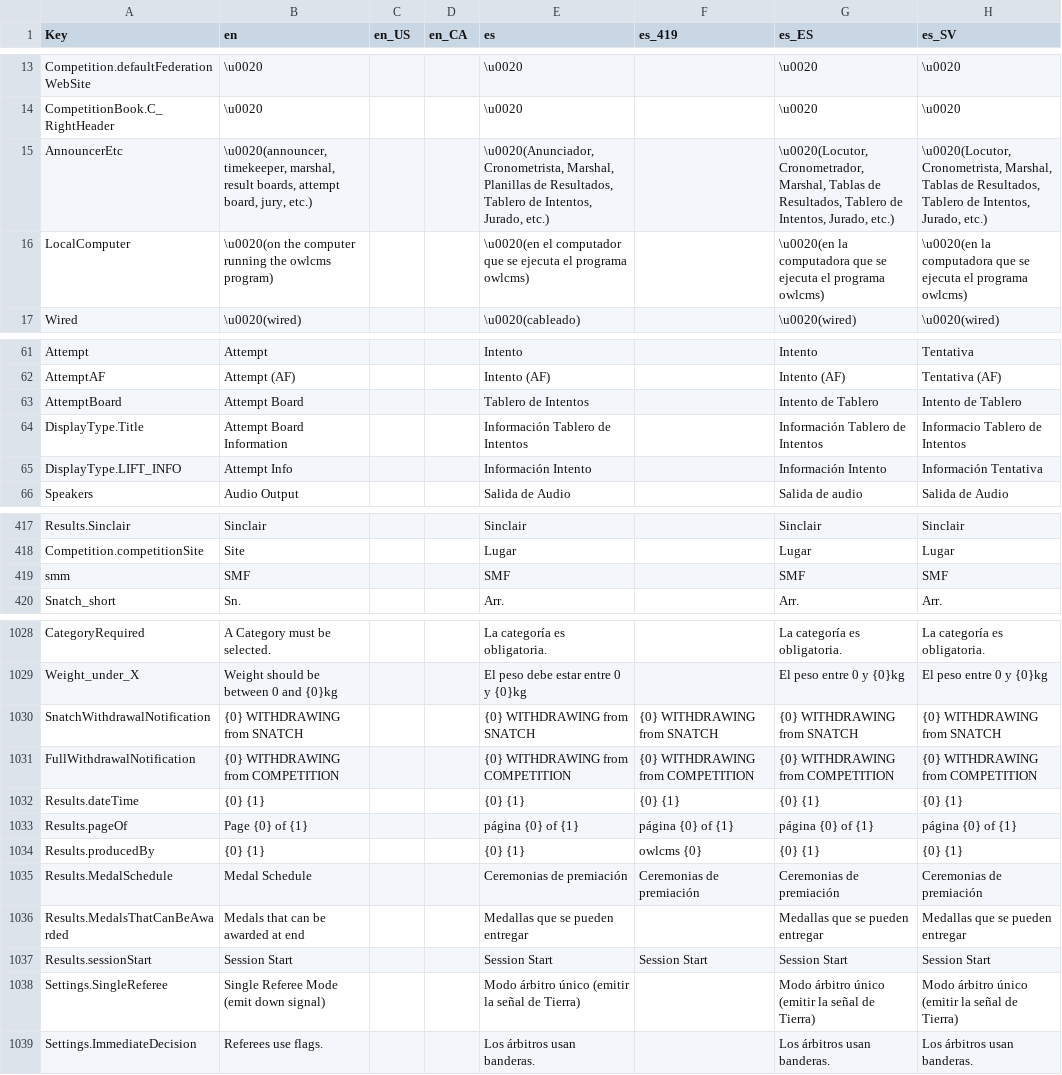
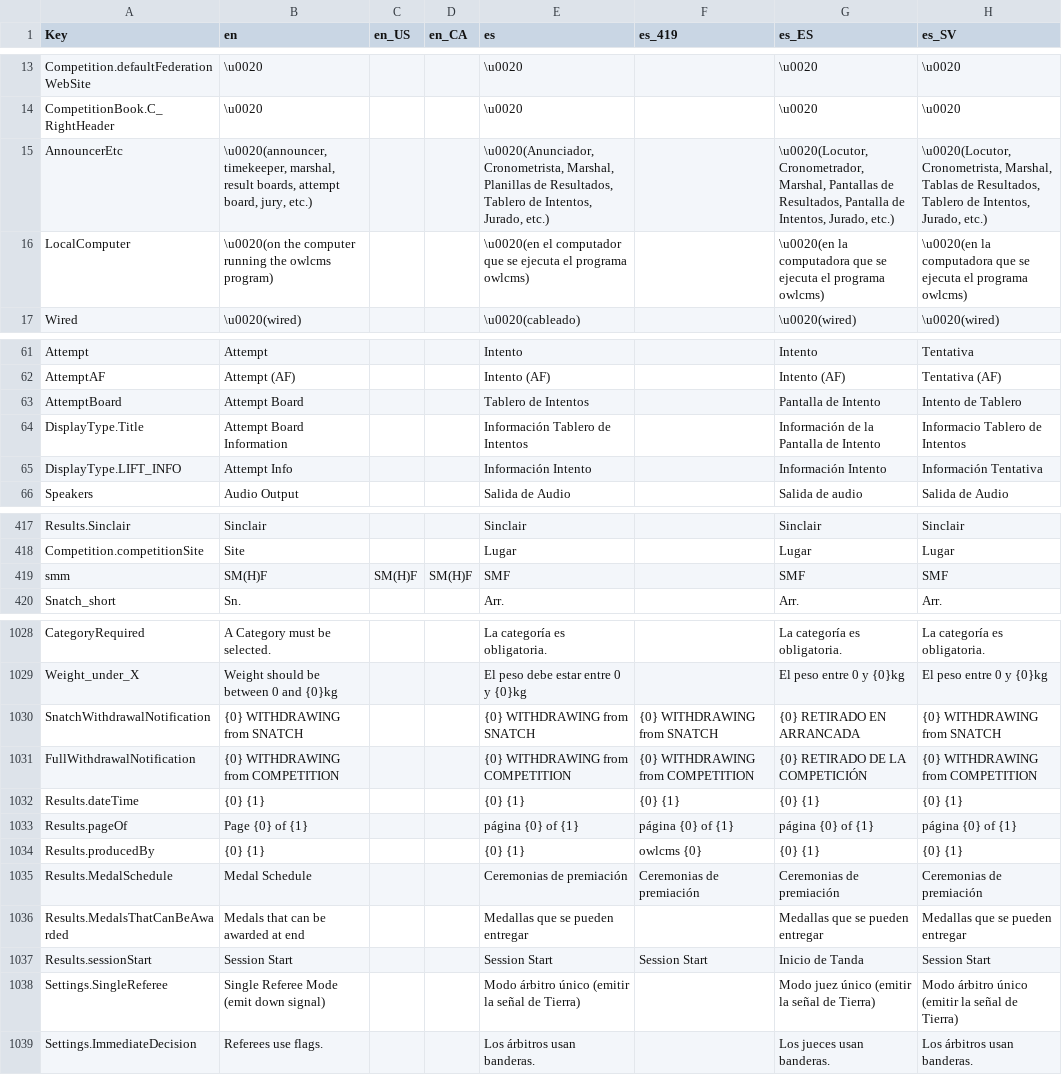
Before and after one commit to jflamy/owlcms4, a CSV file: shared/src/main/resources/i18n/translation4.csv, drawn as a sheet; only a part is shown, gaps mark what is left out; the diff covers the shown part only; the diff names each change by its address in the sheet, - before the commit and + after, or states it on an @@ line.

Commit message:
show selected scoring system on results page; closes #973

```diff
--- a/shared/src/main/resources/i18n/translation4.csv
+++ b/shared/src/main/resources/i18n/translation4.csv
-G15 (es_ES): …Cronometrador, Marshal, Tablas de Resultados, Tablero de Intentos,…
+G15 (es_ES): …Cronometrador, Marshal, Pantallas de Resultados, Pantalla de Intentos,…
-G63 (es_ES): Intento de Tablero
+G63 (es_ES): Pantalla de Intento
-G64 (es_ES): Información Tablero de Intentos
+G64 (es_ES): Información de la Pantalla de Intento
-B419 (en): SMF
+B419 (en): SM(H)F
-C419 (en_US): (empty)
+C419 (en_US): SM(H)F
-D419 (en_CA): (empty)
+D419 (en_CA): SM(H)F
-G1030 (es_ES): {0} WITHDRAWING from SNATCH
+G1030 (es_ES): {0} RETIRADO EN ARRANCADA
-G1031 (es_ES): {0} WITHDRAWING from COMPETITION
+G1031 (es_ES): {0} RETIRADO DE LA COMPETICIÓN
-G1037 (es_ES): Session Start
+G1037 (es_ES): Inicio de Tanda
-G1038 (es_ES): Modo árbitro único (emitir la señal de Tierra)
+G1038 (es_ES): Modo juez único (emitir la señal de Tierra)
-G1039 (es_ES): Los árbitros usan banderas.
+G1039 (es_ES): Los jueces usan banderas.
```
Also changed, not shown: 1 edited cell elsewhere in this file, 5 other files.
